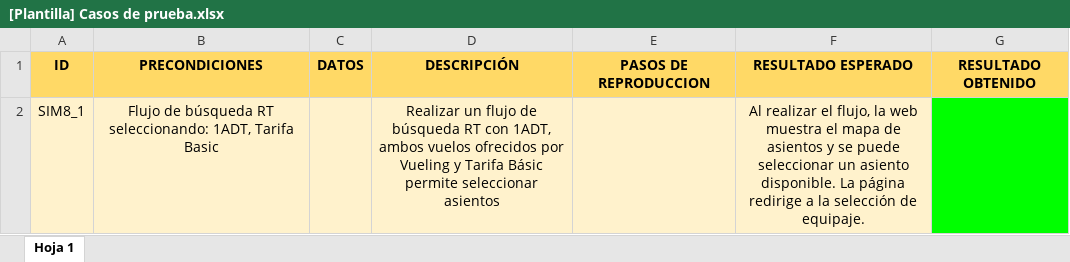
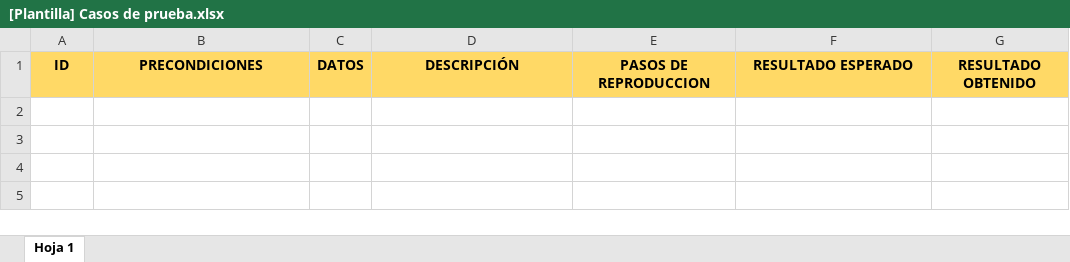
Before and after one commit to nebelorz/Vueling-University-QA, an Excel workbook: QA Manual/[Plantilla] Casos de prueba.xlsx, sheet Hoja 1, drawn as a sheet; values as stored, in another font and other column widths than the file's, no borders; charts and pictures not drawn; the diff names each change by its address in the sheet, - before the commit and + after, or states it on an @@ line.

Commit message:
updated TC template

```diff
--- a/QA Manual/[Plantilla] Casos de prueba.xlsx (sheet Hoja 1)
+++ b/QA Manual/[Plantilla] Casos de prueba.xlsx (sheet Hoja 1)
-row 2: SIM8_1 | Flujo de búsqueda RT seleccionando: 1ADT, Tarifa Basic |  | Realizar un flujo de búsqueda RT con 1ADT, ambos vuelos ofrecidos por Vueling y Tarifa Básic permite seleccionar asientos |  | Al realizar el flujo, la web muestra el mapa de asientos y se puede seleccionar un asiento disponible. La página redirige a la selección de equipaje.
```
Also changed, not shown: charts or pictures.
